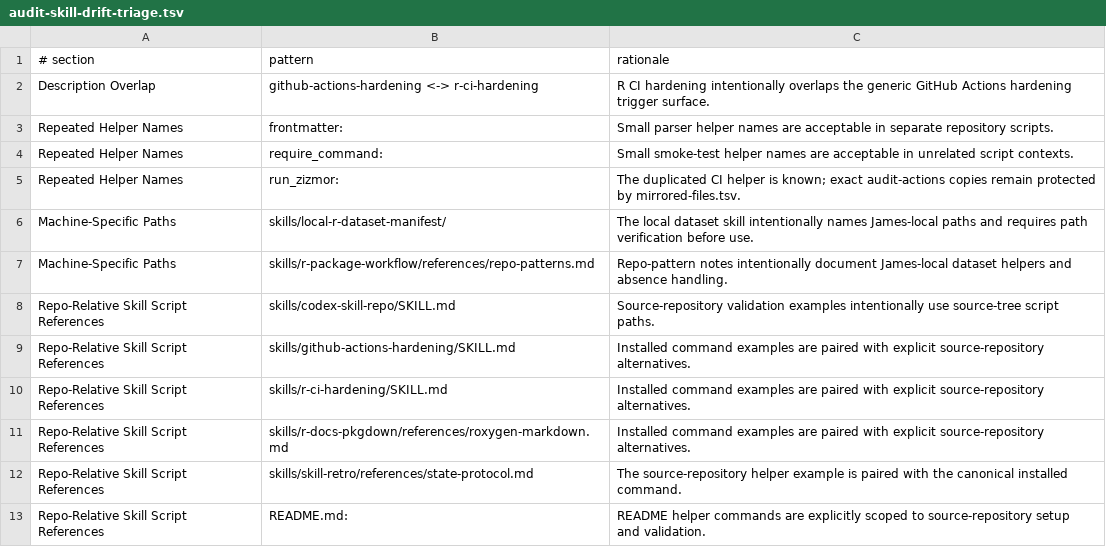
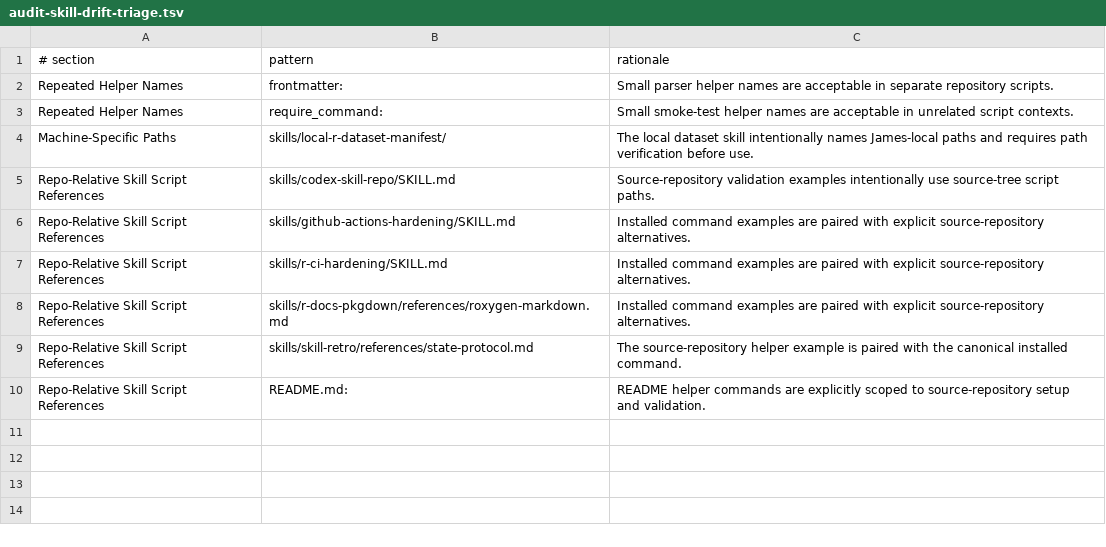
Before and after one commit to jlmelville/codex-workflows, a TSV file: scripts/audit-skill-drift-triage.tsv, drawn as a sheet.

Commit message:
Consolidate skill system guidance

```diff
--- a/scripts/audit-skill-drift-triage.tsv
+++ b/scripts/audit-skill-drift-triage.tsv
@@ -1,8 +1,5 @@
 # section	pattern	rationale
-Description Overlap	github-actions-hardening <-> r-ci-hardening	R CI hardening intentionally overlaps the generic GitHub Actions hardening trigger surface.
 Repeated Helper Names	frontmatter:	Small parser helper names are acceptable in separate repository scripts.
 Repeated Helper Names	require_command:	Small smoke-test helper names are acceptable in unrelated script contexts.
-Repeated Helper Names	run_zizmor:	The duplicated CI helper is known; exact audit-actions copies remain protected by mirrored-files.tsv.
 Machine-Specific Paths	skills/local-r-dataset-manifest/	The local dataset skill intentionally names James-local paths and requires path verification before use.
-Machine-Specific Paths	skills/r-package-workflow/references/repo-patterns.md	Repo-pattern notes intentionally document James-local dataset helpers and absence handling.
 Repo-Relative Skill Script References	skills/codex-skill-repo/SKILL.md	Source-repository validation examples intentionally use source-tree script paths.
```
Also changed, not shown: 22 other files.
